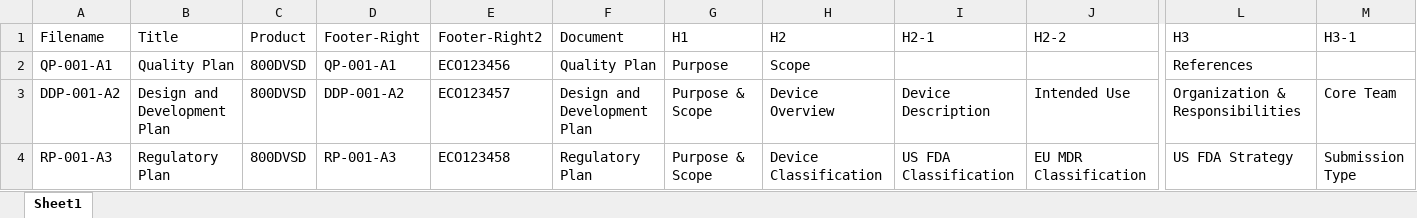
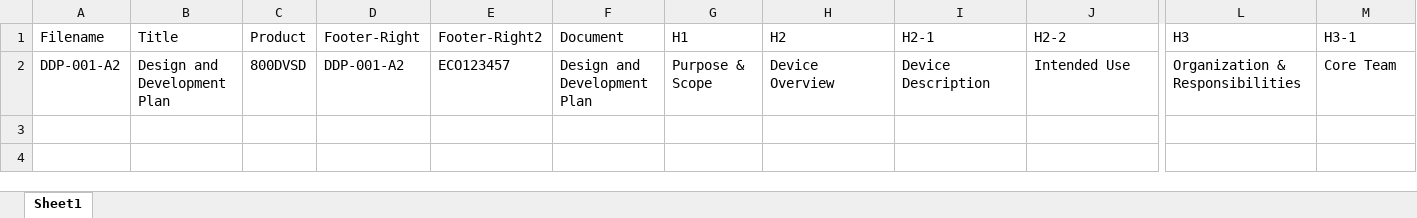
Before and after one commit to trinidaddio/Python-Word-Template-Generator, an Excel workbook: Filenames.xlsx, sheet Sheet1, drawn as a sheet; only a part is shown, gaps mark what is left out; values as stored, in another font and other column widths than the file's, no borders; rows hold the shown columns only; the diff names each change by its address in the sheet, - before the commit and + after, or states it on an @@ line.

```diff
--- a/Filenames.xlsx (sheet Sheet1)
+++ b/Filenames.xlsx (sheet Sheet1)
-row 2: QP-001-A1 | Quality Plan | 800DVSD | QP-001-A1 | ECO123456 | Quality Plan | Purpose | Scope |  |  | References
-row 4: RP-001-A3 | Regulatory Plan | 800DVSD | RP-001-A3 | ECO123458 | Regulatory Plan | Purpose & Scope | Device Classification | US FDA Classification | EU MDR Classification | US FDA Strategy | Submission Type
```
Also changed, not shown: 1 other file.
